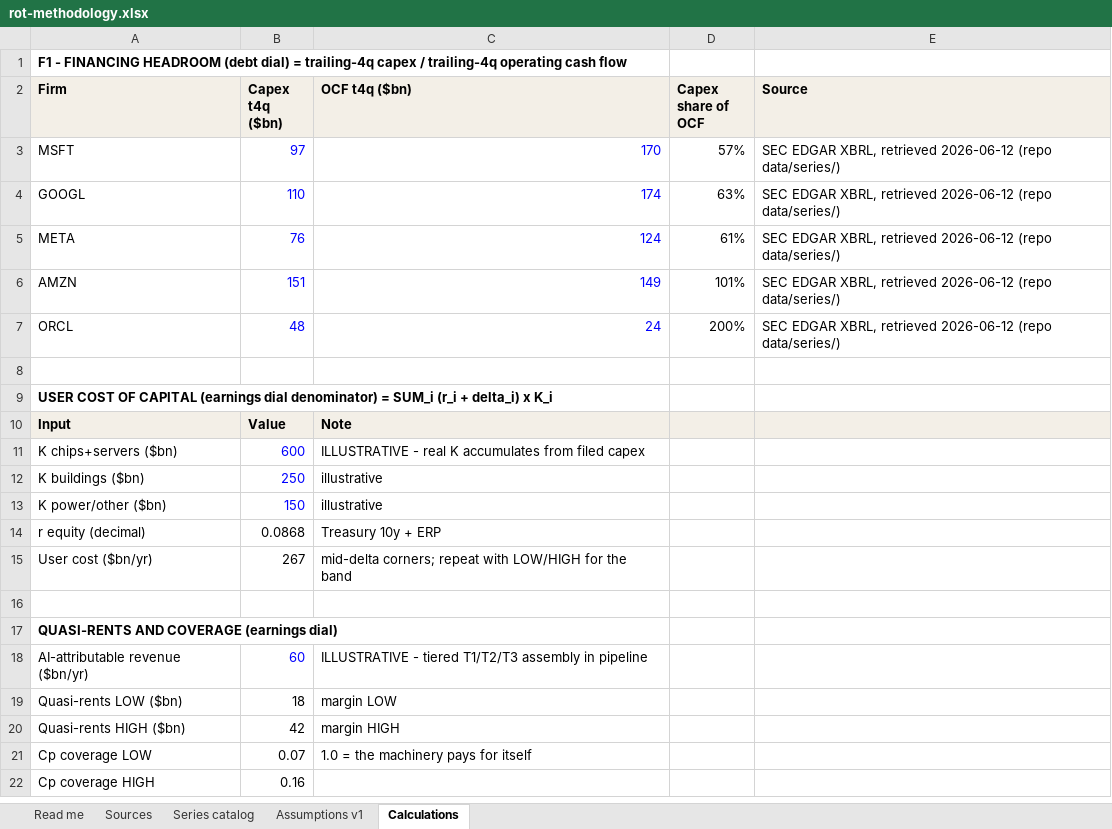
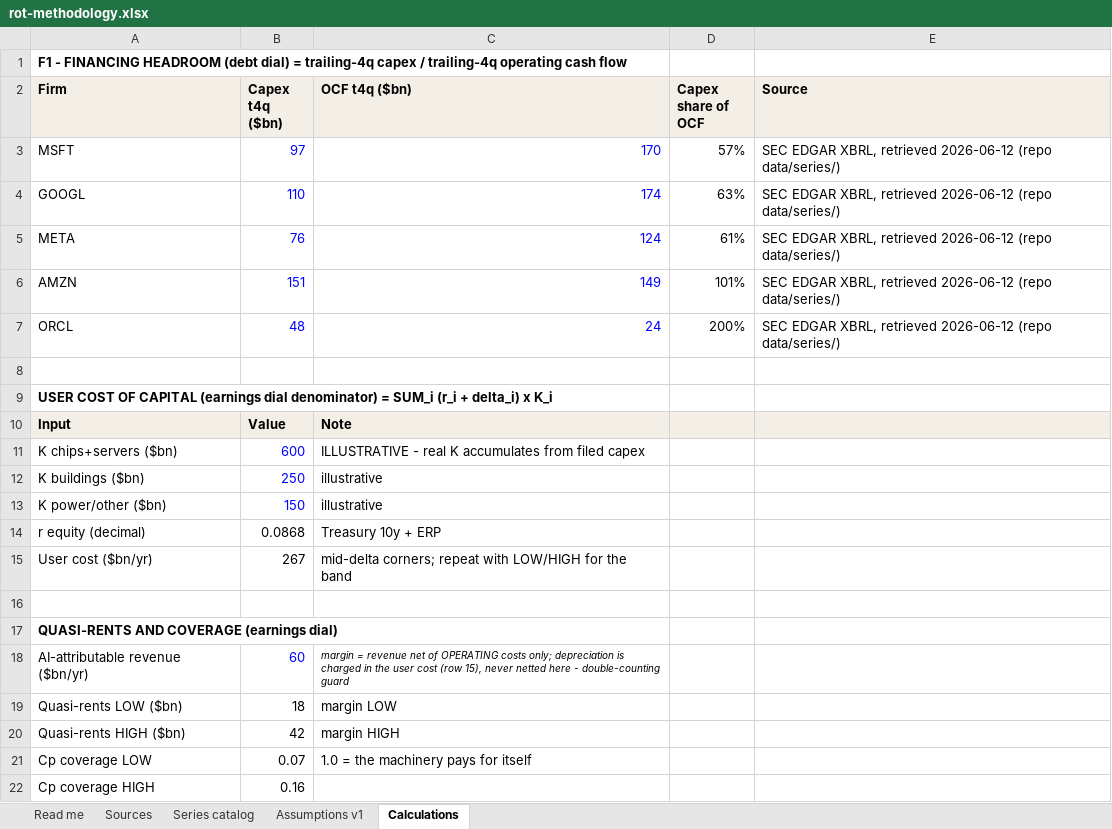
Before and after one commit to allangiraf-hub/return-on-thinking, an Excel workbook: docs/data/rot-methodology.xlsx, sheet Calculations, drawn as a sheet; values as stored, in another font and other column widths than the file's, no borders; the diff names each change by its address in the sheet, - before the commit and + after, or states it on an @@ line.

Commit message:
Clarify quasi-rent margin semantics: operating costs only, depreciation charged in user cost (adversarial review catch). Comment-only; no parameter values changed, no restatement triggered

```diff
--- a/docs/data/rot-methodology.xlsx (sheet Calculations)
+++ b/docs/data/rot-methodology.xlsx (sheet Calculations)
-C18 (OCF t4q ($bn)): ILLUSTRATIVE - tiered T1/T2/T3 assembly in pipeline
+C18 (OCF t4q ($bn)): margin = revenue net of OPERATING costs only; depreciation is charged in the user cost (row 15), never netted here - double-counting guard
-C18 italic: off
+C18 italic: on, text size: smaller
```
Also changed, not shown: 2 other files.
